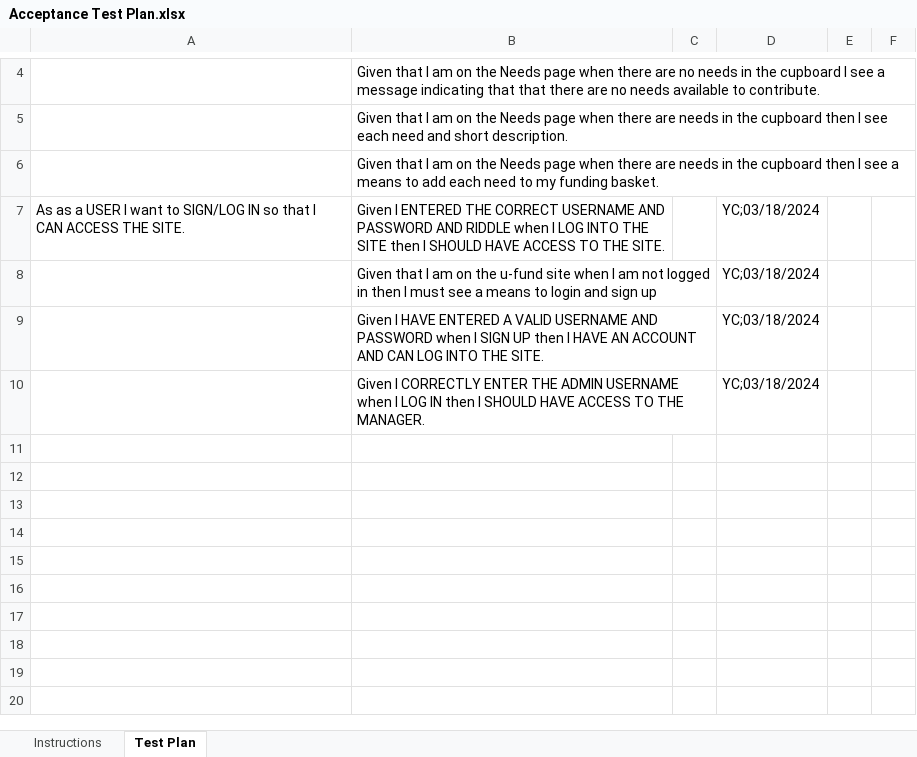
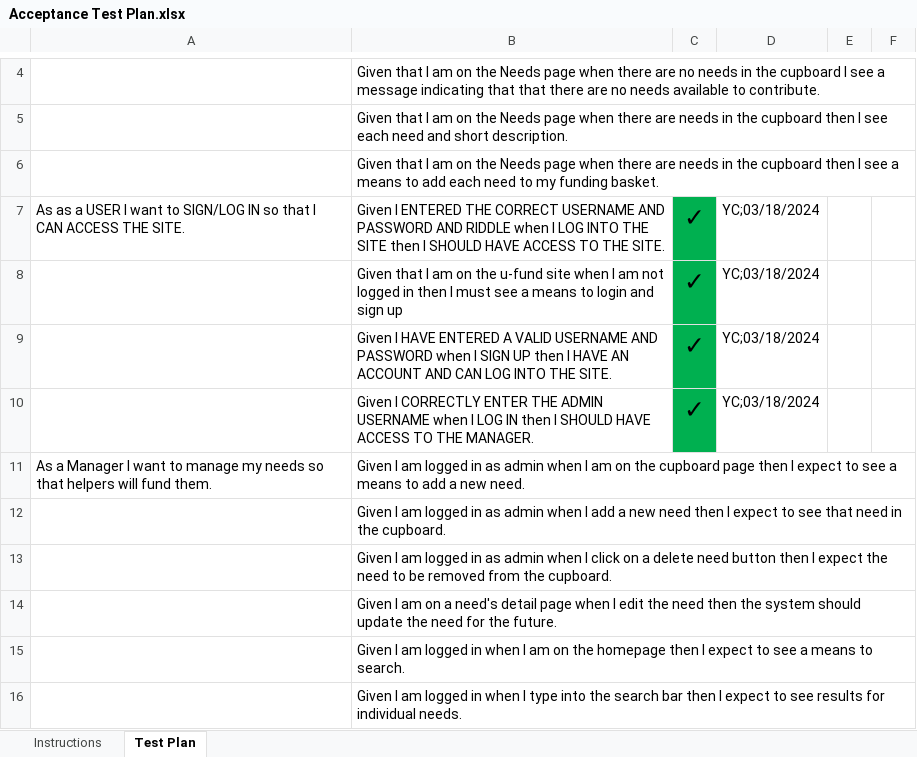
Before and after one commit to ychan05/money-for-masterminds, an Excel workbook: etc/Acceptance Test Plan.xlsx, sheet Test Plan, drawn as a sheet; only a part is shown, gaps mark what is left out; values as stored, in another font and other column widths than the file's, no borders; the diff names each change by its address in the sheet, - before the commit and + after, or states it on an @@ line.

Commit message:
add acceptance criterion

```diff
--- a/etc/Acceptance Test Plan.xlsx (sheet Test Plan)
+++ b/etc/Acceptance Test Plan.xlsx (sheet Test Plan)
-C7:C10: (empty)
+C7:C10: ✓
-C7:C10 fill: none
+C7:C10 fill: #00B050
+row 11: As a Manager I want to manage my needs so that helpers will fund them. | Given I am logged in as admin when I am on the cupboard page then I expect to see a means to add a new need.
+row 12:  | Given I am logged in as admin when I add a new need then I expect to see that need in the cupboard.
+row 13:  | Given I am logged in as admin when I click on a delete need button then I expect the need to be removed from the cupboard.
+row 14:  | Given I am on a need's detail page when I edit the need then the system should update the need for the future.
+row 15:  | Given I am logged in when I am on the homepage then I expect to see a means to search.
+row 16:  | Given I am logged in when I type into the search bar then I expect to see results for individual needs.
```
